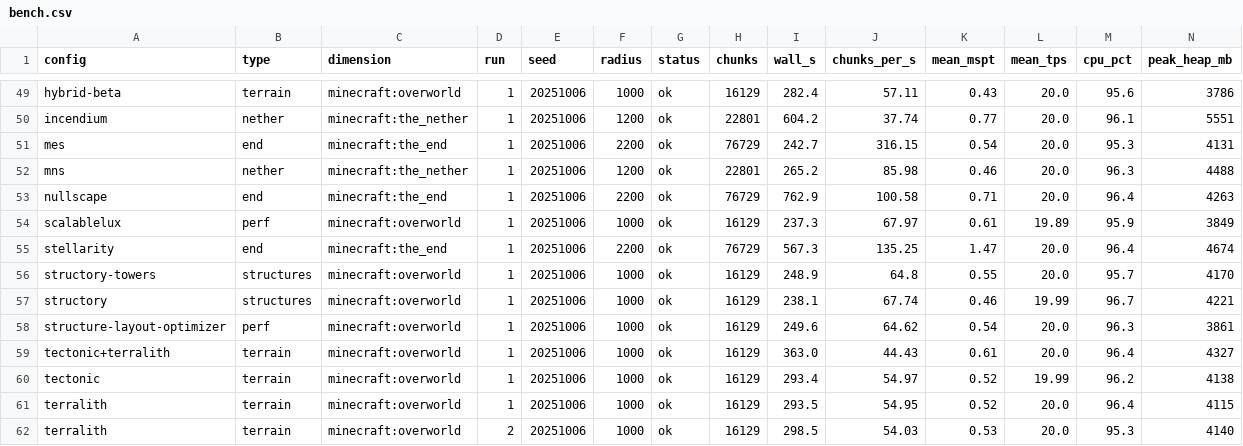
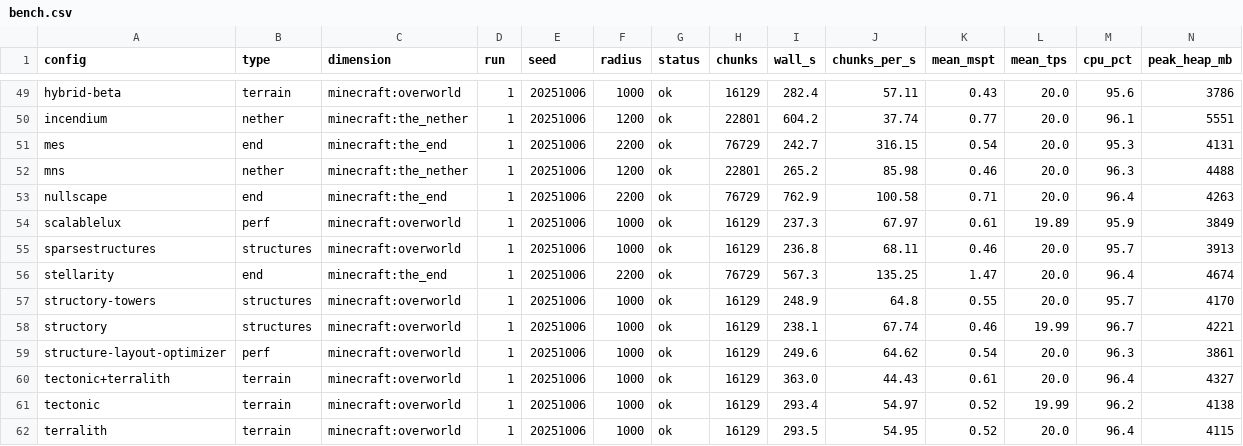
Before and after one commit to Froosty11/metamods, a CSV file: reports/s6-modlist/bench.csv, drawn as a sheet; only a part is shown, gaps mark what is left out; the shorter side is filled out with more unchanged rows; rows hold the shown columns only; the diff names each change by its address in the sheet, - before the commit and + after, or states it on an @@ line.

```diff
--- a/reports/s6-modlist/bench.csv
+++ b/reports/s6-modlist/bench.csv
+row 55: sparsestructures | structures | minecraft:overworld | 1 | 20251006 | 1000 | ok | 16129 | 236.8 | 68.11 | 0.46 | 20.0 | 95.7 | 3913
```
Also changed, not shown: 2 other files.
